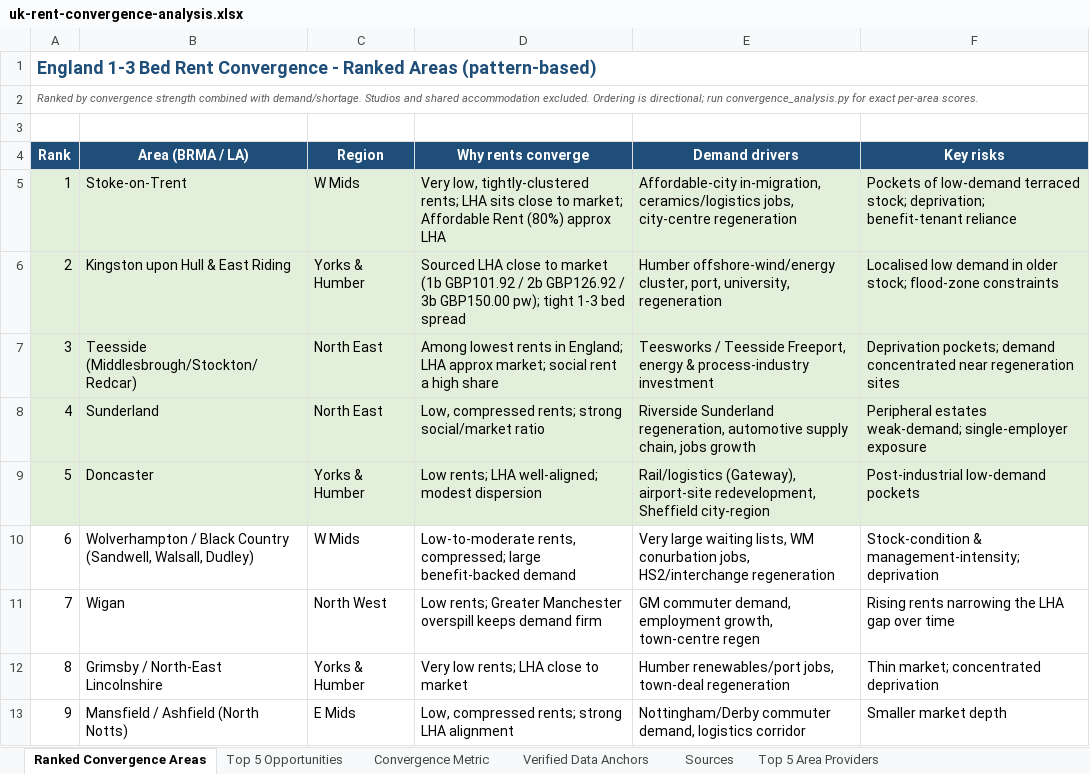
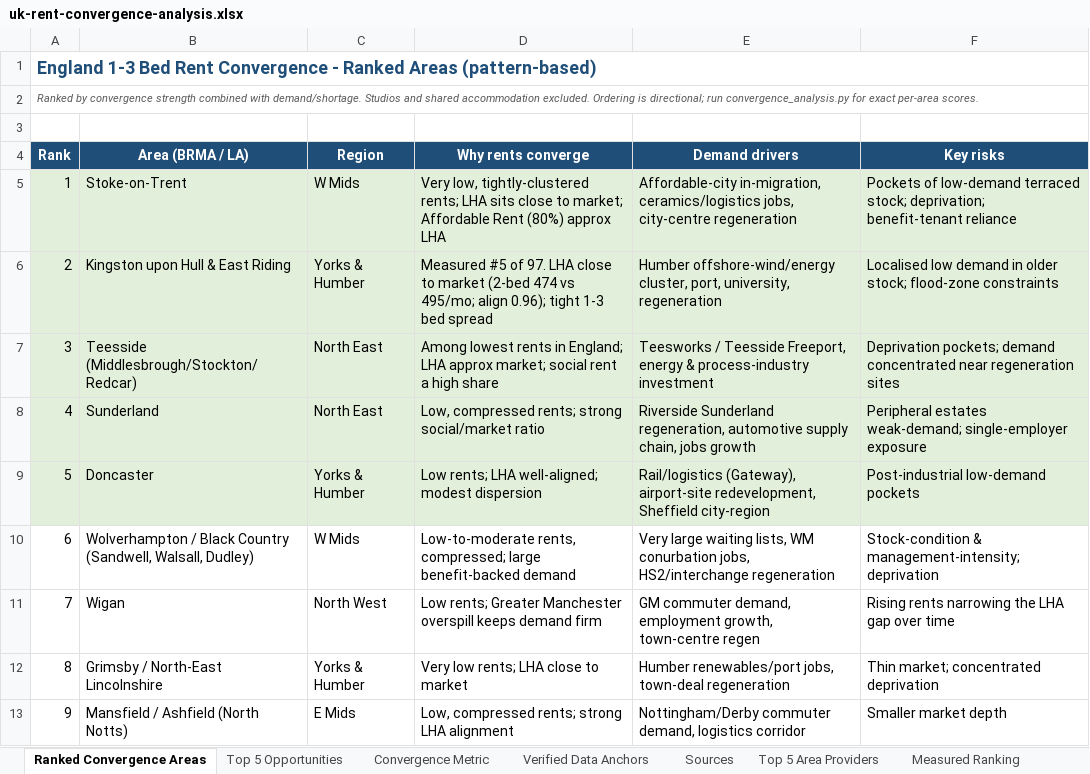
Before and after one commit to Adam-pienaar/Affordable-Housing-England, an Excel workbook: analysis/uk-rent-convergence-analysis.xlsx, sheet Ranked Convergence Areas, drawn as a sheet; only a part is shown; values as stored, in another font and other column widths than the file's, no borders; the diff names each change by its address in the sheet, - before the commit and + after, or states it on an @@ line.

```diff
--- a/analysis/uk-rent-convergence-analysis.xlsx (sheet Ranked Convergence Areas)
+++ b/analysis/uk-rent-convergence-analysis.xlsx (sheet Ranked Convergence Areas)
+sheet tab: Measured Ranking
-D6 (Why rents converge): Sourced LHA close to market (1b GBP101.92 / 2b GBP126.92 / 3b GBP150.00 pw); tight 1-3…
+D6 (Why rents converge): Measured #5 of 97. LHA close to market (2-bed 474 vs 495/mo; align 0.96); tight 1-3…
```
Also changed, not shown: sheet Verified Data Anchors, 9 other files.
